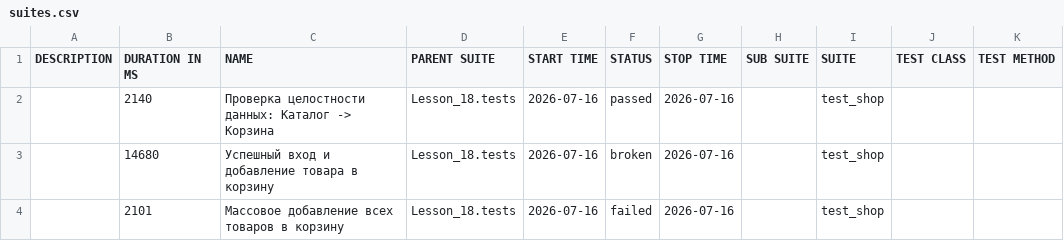
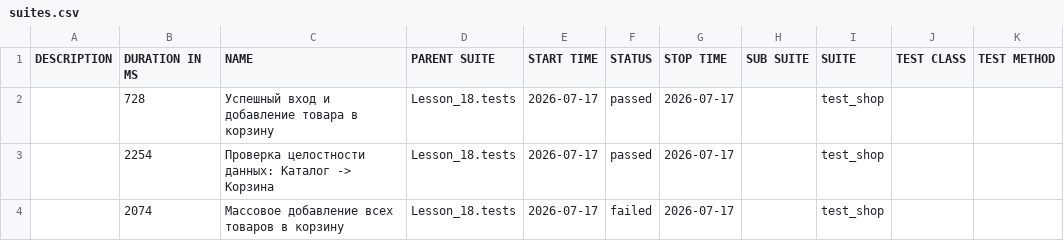
Before and after one commit to Ar4ipraha/automation, a CSV file: data/suites.csv, drawn as a sheet.

```diff
--- a/data/suites.csv
+++ b/data/suites.csv
@@ -1,4 +1,4 @@
 "DESCRIPTION","DURATION IN MS","NAME","PARENT SUITE","START TIME","STATUS","STOP TIME","SUB SUITE","SUITE","TEST CLASS","TEST METHOD"
-"","2140","Проверка целостности данных: Каталог -> Корзина","Lesson_18.tests","2026-07-16","passed","2026-07-16","","test_shop","",""
-"","14680","Успешный вход и добавление товара в корзину","Lesson_18.tests","2026-07-16","broken","2026-07-16","","test_shop","",""
-"","2101","Массовое добавление всех товаров в корзину","Lesson_18.tests","2026-07-16","failed","2026-07-16","","test_shop","",""
+"","728","Успешный вход и добавление товара в корзину","Lesson_18.tests","2026-07-17","passed","2026-07-17","","test_shop","",""
+"","2254","Проверка целостности данных: Каталог -> Корзина","Lesson_18.tests","2026-07-17","passed","2026-07-17","","test_shop","",""
+"","2074","Массовое добавление всех товаров в корзину","Lesson_18.tests","2026-07-17","failed","2026-07-17","","test_shop","",""
```
Also changed, not shown: data/behaviors.csv, 55 other files.
